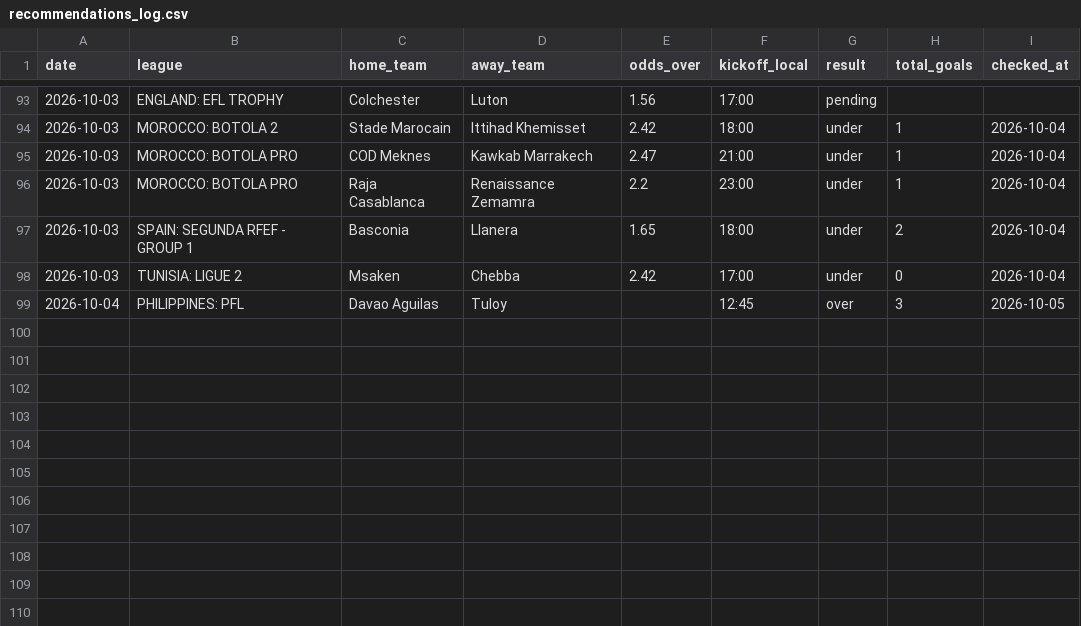
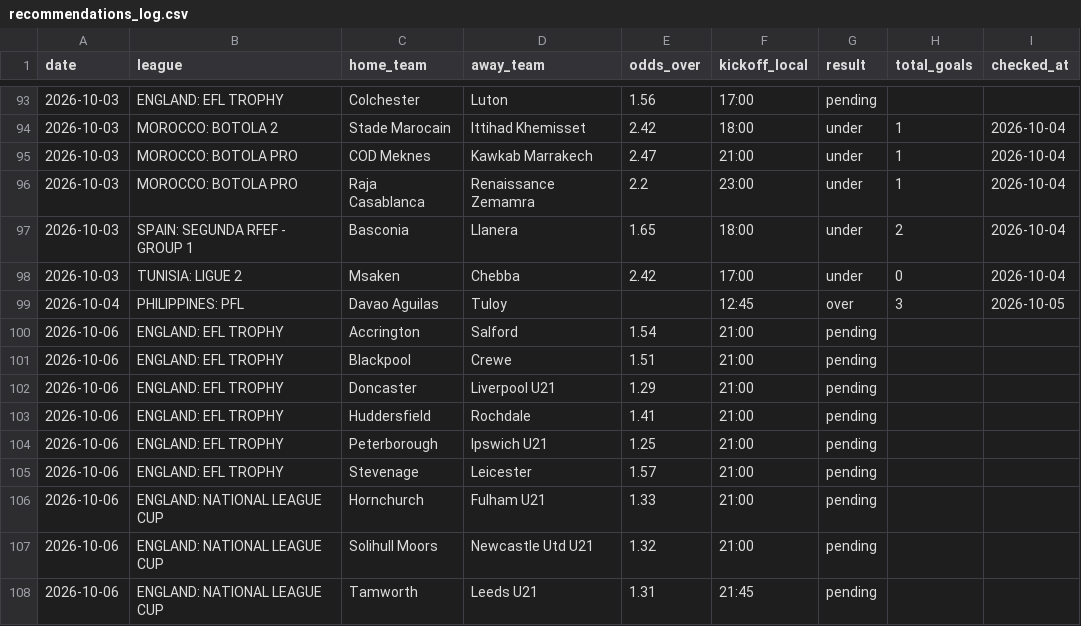
Before and after one commit to andrei0182/pariuri, a CSV file: football/recommendations_log.csv, drawn as a sheet; only a part is shown, gaps mark what is left out.

```diff
--- a/football/recommendations_log.csv
+++ b/football/recommendations_log.csv
@@ -99 +99,10 @@ date,league,home_team,away_team,odds_over,kickoff_local,result,total_goals,check
 2026-10-04,PHILIPPINES: PFL,Davao Aguilas,Tuloy,,12:45,over,3,2026-10-05
+2026-10-06,ENGLAND: EFL TROPHY,Accrington,Salford,1.54,21:00,pending,,
+2026-10-06,ENGLAND: EFL TROPHY,Blackpool,Crewe,1.51,21:00,pending,,
+2026-10-06,ENGLAND: EFL TROPHY,Doncaster,Liverpool U21,1.29,21:00,pending,,
+2026-10-06,ENGLAND: EFL TROPHY,Huddersfield,Rochdale,1.41,21:00,pending,,
+2026-10-06,ENGLAND: EFL TROPHY,Peterborough,Ipswich U21,1.25,21:00,pending,,
+2026-10-06,ENGLAND: EFL TROPHY,Stevenage,Leicester,1.57,21:00,pending,,
+2026-10-06,ENGLAND: NATIONAL LEAGUE CUP,Hornchurch,Fulham U21,1.33,21:00,pending,,
+2026-10-06,ENGLAND: NATIONAL LEAGUE CUP,Solihull Moors,Newcastle Utd U21,1.32,21:00,pending,,
+2026-10-06,ENGLAND: NATIONAL LEAGUE CUP,Tamworth,Leeds U21,1.31,21:45,pending,,
```
Also changed, not shown: 1 other file.
